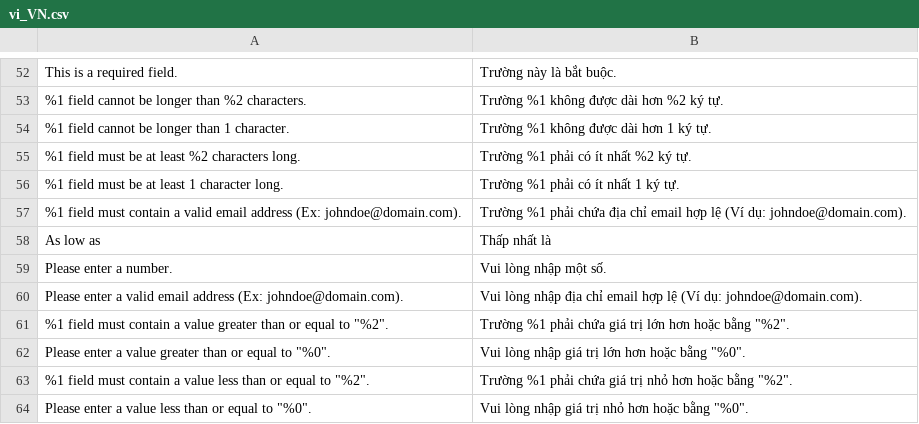
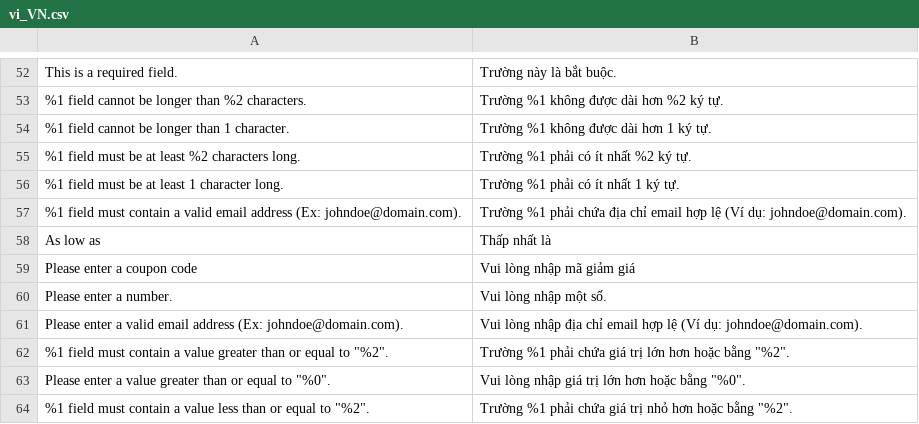
Before and after one commit to secomm-dev/slaunchpad, a CSV file: app/design/frontend/Secomm/launchpad/i18n/vi_VN.csv, drawn as a sheet; only a part is shown, gaps mark what is left out; the shorter side is filled out with more unchanged rows.

```diff
--- a/app/design/frontend/Secomm/launchpad/i18n/vi_VN.csv
+++ b/app/design/frontend/Secomm/launchpad/i18n/vi_VN.csv
@@ -58,2 +58,3 @@
 "As low as","Thấp nhất là"
+"Please enter a coupon code","Vui lòng nhập mã giảm giá"
 "Please enter a number.","Vui lòng nhập một số."
```
Also changed, not shown: .ai/templates/estimation-tracking.csv, app/design/frontend/Secomm/launchpad/i18n/en_US.csv, 7 other files.
